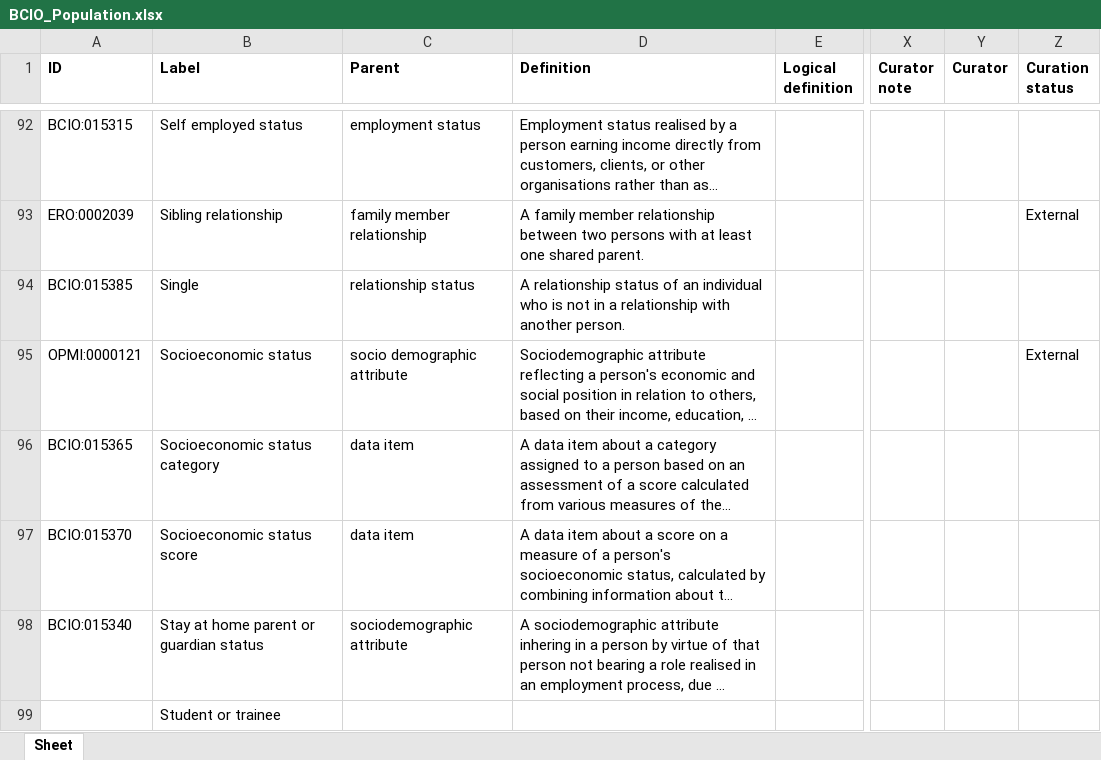
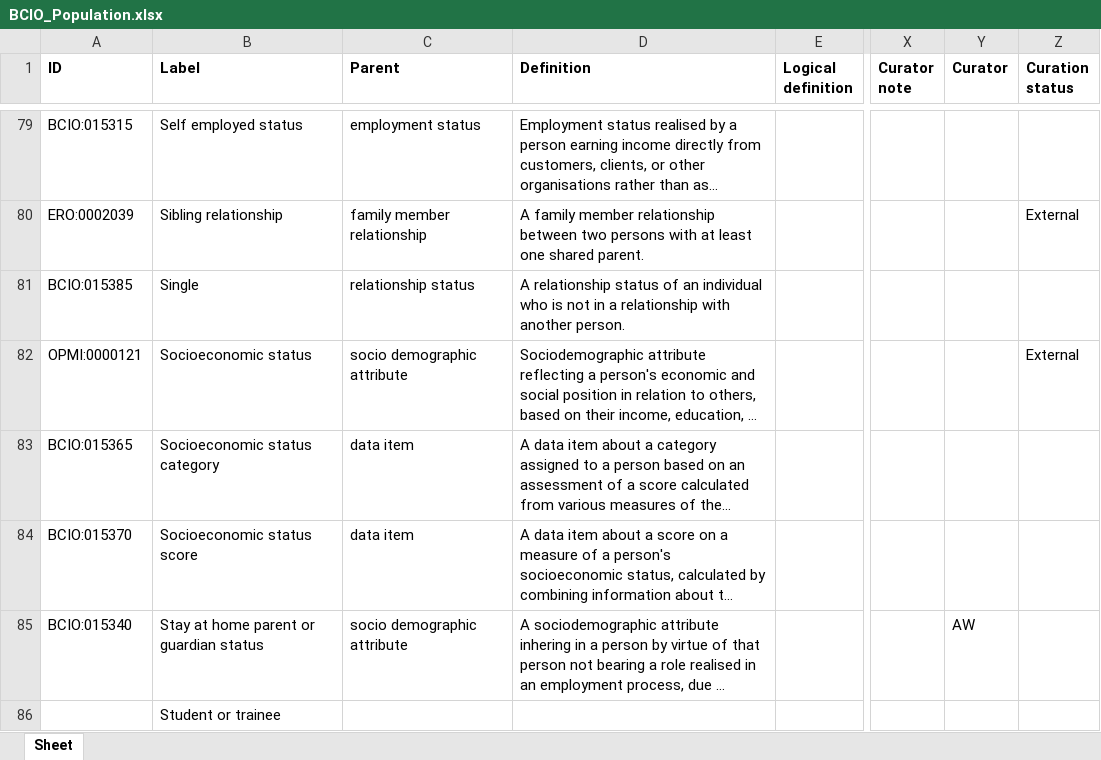
Before and after one commit to HumanBehaviourChangeProject/ontologies, an Excel workbook: Population/BCIO_Population.xlsx, sheet Sheet, drawn as a sheet; only a part is shown, gaps mark what is left out; long unchanged cells end in …; values as stored, in another font and other column widths than the file's, no borders; addresses are those after the commit; the diff covers the shown part only; the diff names each change by its address in the sheet, - before the commit and + after, or states it on an @@ line.

```diff
--- a/Population/BCIO_Population.xlsx (sheet Sheet)
+++ b/Population/BCIO_Population.xlsx (sheet Sheet)
-C85 (Parent): sociodemographic attribute
+C85 (Parent): socio demographic attribute
-Y85 (Curator): (empty)
+Y85 (Curator): AW
```
Also changed, not shown: 15 added rows, 15 removed rows and 16 edited cells elsewhere in this sheet.
